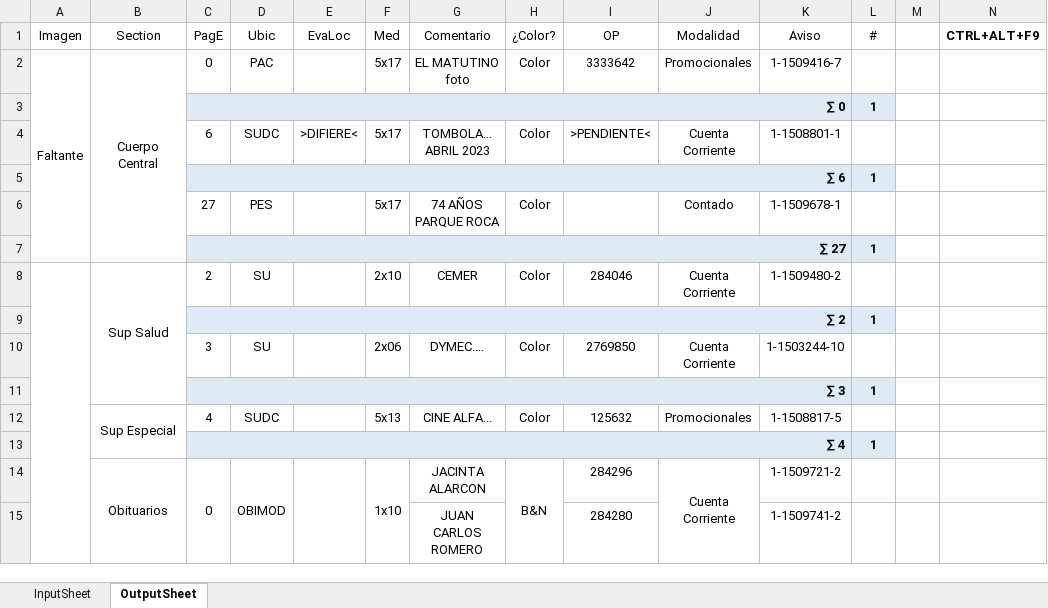
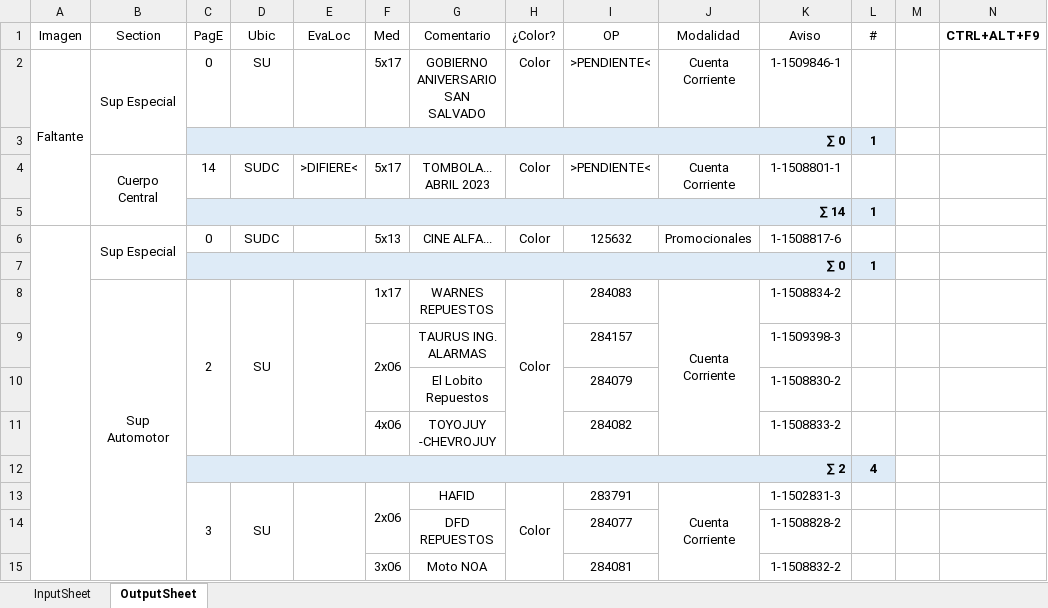
Before and after one commit to zherar7ordoya/AP6, an Excel workbook: Xtras/VBA/CdP/CdP (v2023-01-25).xlsm, sheet OutputSheet, drawn as a sheet; only a part is shown; values as stored, in another font and other column widths than the file's, no borders; conditional formats not drawn; removed rows and columns are numbered as before the commit, all else as after; the diff covers the shown part only; the diff names each change by its address in the sheet, - before the commit and + after, or states it on an @@ line.

```diff
--- a/Xtras/VBA/CdP/CdP (v2023-01-25).xlsm (sheet OutputSheet)
+++ b/Xtras/VBA/CdP/CdP (v2023-01-25).xlsm (sheet OutputSheet)
-B2 (Section): Cuerpo Central
+B2 (Section): Sup Especial
-B2:B7 merged
+B2:B3 merged
-D2 (Ubic): PAC
+D2 (Ubic): SU
-G2 (Comentario): EL MATUTINO foto
+G2 (Comentario): GOBIERNO ANIVERSARIO SAN SALVADO
-I2 (OP): 3333642
+I2 (OP): >PENDIENTE<
-J2 (Modalidad): Promocionales
+J2 (Modalidad): Cuenta Corriente
-K2 (Aviso): 1-1509416-7
+K2 (Aviso): 1-1509846-1
-B4 (Section): (empty)
+B4 (Section): Cuerpo Central
+B4:B5 merged
-C4 (PagE): 6
+C4 (PagE): 14
-C5 (PagE): ∑ 6
+C5 (PagE): ∑ 14
-row 6:  |  | 27 | PES |  | 5x17 | 74 AÑOS PARQUE ROCA | Color |  | Contado | 1-1509678-1 | 1
-row 7:  |  | ∑ 27 |  |  |  |  |  |  |  |  | 1
-row 8:  | Sup Salud | 2 | SU |  | 2x10 | CEMER | Color | 284046 | Cuenta Corriente | 1-1509480-2 | 1
-row 9:  |  | ∑ 2 |  |  |  |  |  |  |  |  | 1
-row 10:  |  | 3 | SU |  | 2x06 | DYMEC.... | Color | 2769850 | Cuenta Corriente | 1-1503244-10 | 1
-row 11:  |  | ∑ 3 |  |  |  |  |  |  |  |  | 1
+A6:A105 merged
-C6 (PagE): 4
+C6 (PagE): 0
-K6 (Aviso): 1-1508817-5
+K6 (Aviso): 1-1508817-6
-C7 (PagE): ∑ 4
+C7 (PagE): ∑ 0
-row 14:  | Obituarios | 0 | OBIMOD |  | 1x10 | JACINTA ALARCON | B&N | 284296 | Cuenta Corriente | 1-1509721-2 | 1
-row 15:  |  |  |  |  |  | JUAN CARLOS ROMERO |  | 284280 |  | 1-1509741-2 | 1
+row 8:  | Sup Automotor | 2 | SU |  | 1x17 | WARNES REPUESTOS | Color | 284083 | Cuenta Corriente | 1-1508834-2 | 1
+row 9:  |  |  |  |  | 2x06 | TAURUS ING. ALARMAS |  | 284157 |  | 1-1509398-3 | 1
+row 10:  |  |  |  |  |  | El Lobito Repuestos |  | 284079 |  | 1-1508830-2 | 1
+row 11:  |  |  |  |  | 4x06 | TOYOJUY -CHEVROJUY |  | 284082 |  | 1-1508833-2 | 1
+row 12:  |  | ∑ 2 |  |  |  |  |  |  |  |  | 4
+row 13:  |  | 3 | SU |  | 2x06 | HAFID | Color | 283791 | Cuenta Corriente | 1-1502831-3 | 1
+row 14:  |  |  |  |  |  | DFD REPUESTOS |  | 284077 |  | 1-1508828-2 | 1
+row 15:  |  |  |  |  | 3x06 | Moto NOA |  | 284081 |  | 1-1508832-2 | 1
```
Also changed, not shown: 40 added rows, 10 removed rows, 54 edited cells and merged cells elsewhere in this sheet, hidden cells, 35 other files.
